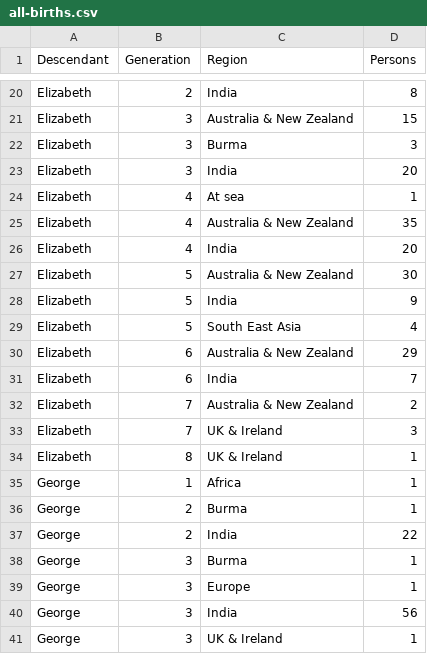
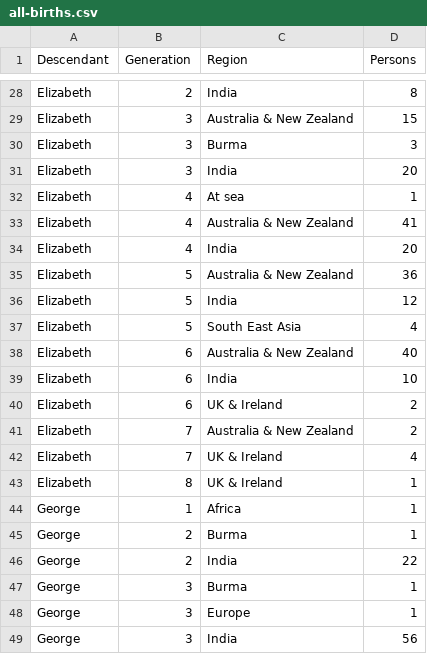
Before and after one commit to spuddybike/oharas-in-india, a CSV file: analysis/bmd-data/all-births.csv, drawn as a sheet; only a part is shown, gaps mark what is left out; the shorter side is filled out with more unchanged rows; the diff covers the shown part only.

```diff
--- a/analysis/bmd-data/all-births.csv
+++ b/analysis/bmd-data/all-births.csv
@@ -24,11 +32,12 @@ Elizabeth,3,India,20
 Elizabeth,4,At sea,1
-Elizabeth,4,Australia & New Zealand,35
+Elizabeth,4,Australia & New Zealand,41
 Elizabeth,4,India,20
-Elizabeth,5,Australia & New Zealand,30
-Elizabeth,5,India,9
+Elizabeth,5,Australia & New Zealand,36
+Elizabeth,5,India,12
 Elizabeth,5,South East Asia,4
-Elizabeth,6,Australia & New Zealand,29
-Elizabeth,6,India,7
+Elizabeth,6,Australia & New Zealand,40
+Elizabeth,6,India,10
+Elizabeth,6,UK & Ireland,2
 Elizabeth,7,Australia & New Zealand,2
-Elizabeth,7,UK & Ireland,3
+Elizabeth,7,UK & Ireland,4
 Elizabeth,8,UK & Ireland,1
```
Also changed, not shown: 8 added rows and 19 edited cells elsewhere in this file.
